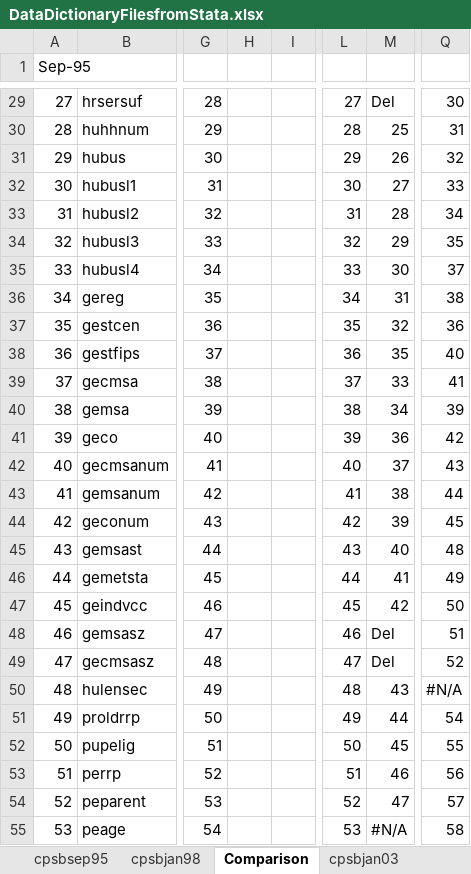
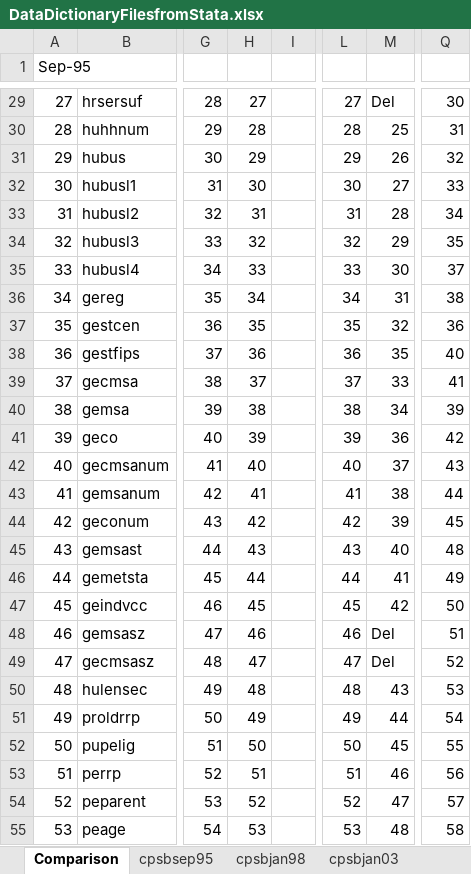
Before and after one commit to ReidMKelley/CPSMicrodataReader, an Excel workbook: DataDictionaryFilesfromStata.xlsx, sheet Comparison, drawn as a sheet; only a part is shown, gaps mark what is left out; values as stored, in another font and other column widths than the file's, no cell formats; conditional formats not drawn; the diff covers the shown part only; the diff names each change by its address in the sheet, - before the commit and + after, or states it on an @@ line.

```diff
--- a/DataDictionaryFilesfromStata.xlsx (sheet Comparison)
+++ b/DataDictionaryFilesfromStata.xlsx (sheet Comparison)
@@ sheet tab order changed: Comparison | cpsbsep95 | cpsbjan98 | cpsbjan03 @@
-H29: (empty)
+H29: 27
-H30: (empty)
+H30: 28
-H31: (empty)
+H31: 29
-H32: (empty)
+H32: 30
-H33: (empty)
+H33: 31
-H34: (empty)
+H34: 32
-H35: (empty)
+H35: 33
-H36: (empty)
+H36: 34
-H37: (empty)
+H37: 35
-H38: (empty)
+H38: 36
-H39: (empty)
+H39: 37
-H40: (empty)
+H40: 38
-H41: (empty)
+H41: 39
-H42: (empty)
+H42: 40
-H43: (empty)
+H43: 41
-H44: (empty)
+H44: 42
-H45: (empty)
+H45: 43
-H46: (empty)
+H46: 44
-H47: (empty)
+H47: 45
-H48: (empty)
+H48: 46
-H49: (empty)
+H49: 47
-H50: (empty)
+H50: 48
-Q50: #N/A
+Q50: 53
-H51: (empty)
+H51: 49
-H52: (empty)
+H52: 50
-H53: (empty)
+H53: 51
-H54: (empty)
+H54: 52
-H55: (empty)
+H55: 53
-M55: #N/A
+M55: 48
```
Also changed, not shown: 353 edited cells elsewhere in this sheet, sheet cpsbjan03, cell formats, 2 other files.
